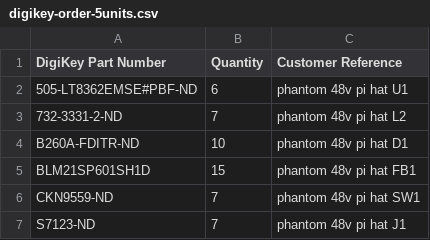
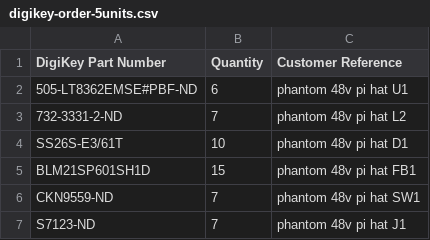
Before and after one commit to ssosik/phantom-48v-injector-hat, a CSV file: digikey-order-5units.csv, drawn as a sheet; only a part is shown.

```diff
--- a/digikey-order-5units.csv
+++ b/digikey-order-5units.csv
@@ -3,3 +3,3 @@ DigiKey Part Number,Quantity,Customer Reference
 732-3331-2-ND,7,phantom 48v pi hat L2
-B260A-FDITR-ND,10,phantom 48v pi hat D1
+SS26S-E3/61T,10,phantom 48v pi hat D1
 BLM21SP601SH1D,15,phantom 48v pi hat FB1
```
Also changed, not shown: BOM.csv.
